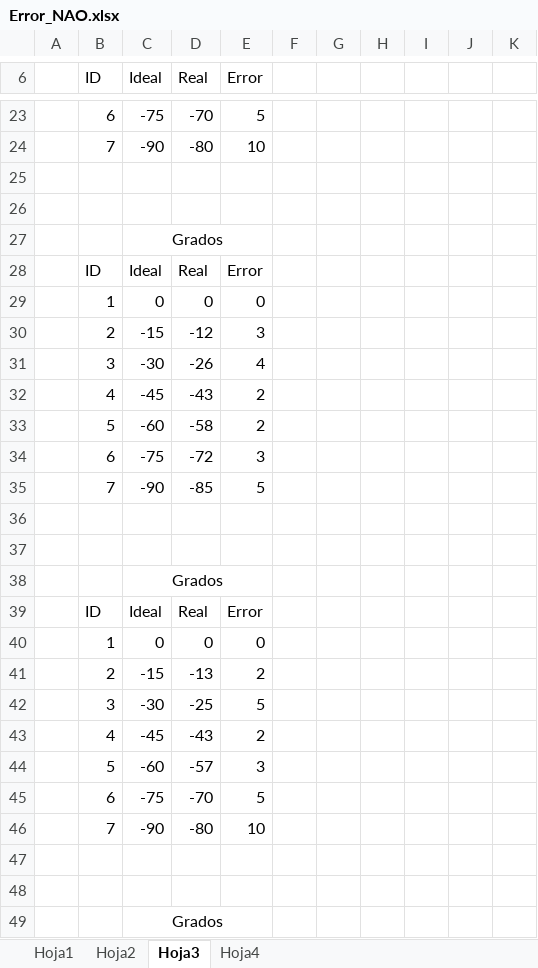
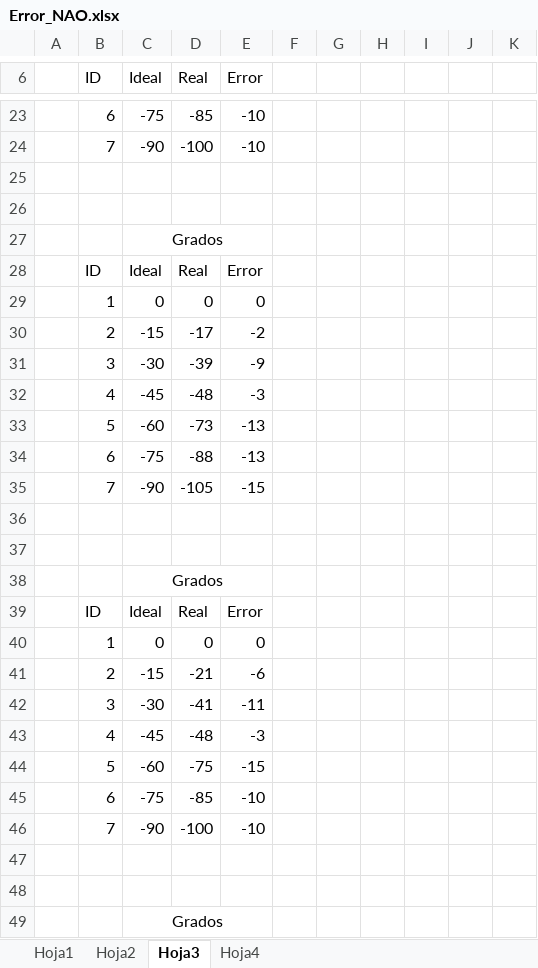
Before and after one commit to LevidRodriguez/Software_Tesis, an Excel workbook: Error_NAO.xlsx, sheet Hoja3, drawn as a sheet; only a part is shown, gaps mark what is left out; values as stored, in another font and other column widths than the file's, no borders; the diff covers the shown part only; the diff names each change by its address in the sheet, - before the commit and + after, or states it on an @@ line.

```diff
--- a/Error_NAO.xlsx (sheet Hoja3)
+++ b/Error_NAO.xlsx (sheet Hoja3)
-D23 (Real): -70
+D23 (Real): -85
-E23 (Error): 5
+E23 (Error): -10
-D24 (Real): -80
+D24 (Real): -100
-E24 (Error): 10
+E24 (Error): -10
-D30 (Real): -12
+D30 (Real): -17
-E30 (Error): 3
+E30 (Error): -2
-D31 (Real): -26
+D31 (Real): -39
-E31 (Error): 4
+E31 (Error): -9
-D32 (Real): -43
+D32 (Real): -48
-E32 (Error): 2
+E32 (Error): -3
-D33 (Real): -58
+D33 (Real): -73
-E33 (Error): 2
+E33 (Error): -13
-D34 (Real): -72
+D34 (Real): -88
-E34 (Error): 3
+E34 (Error): -13
-D35 (Real): -85
+D35 (Real): -105
-E35 (Error): 5
+E35 (Error): -15
-D41 (Real): -13
+D41 (Real): -21
-E41 (Error): 2
+E41 (Error): -6
-D42 (Real): -25
+D42 (Real): -41
-E42 (Error): 5
+E42 (Error): -11
-D43 (Real): -43
+D43 (Real): -48
-E43 (Error): 2
+E43 (Error): -3
-D44 (Real): -57
+D44 (Real): -75
-E44 (Error): 3
+E44 (Error): -15
-D45 (Real): -70
+D45 (Real): -85
-E45 (Error): 5
+E45 (Error): -10
-D46 (Real): -80
+D46 (Real): -100
-E46 (Error): 10
+E46 (Error): -10
```
Also changed, not shown: 4 added rows, 4 removed rows and 36 edited cells elsewhere in this sheet, sheet Hoja4, 22 other files.
